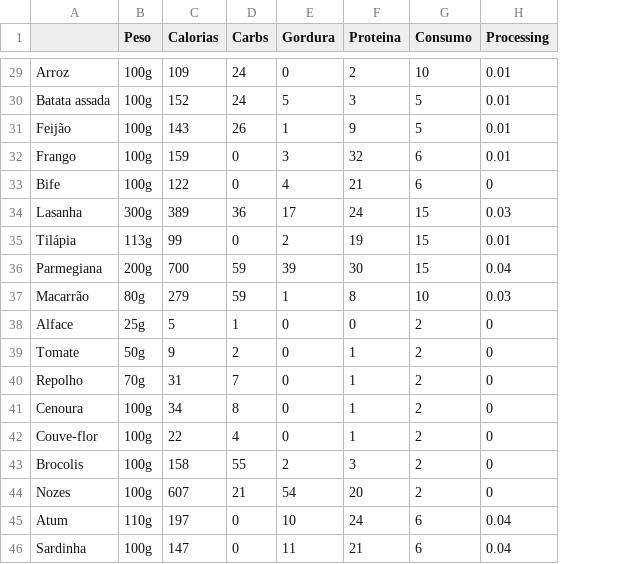
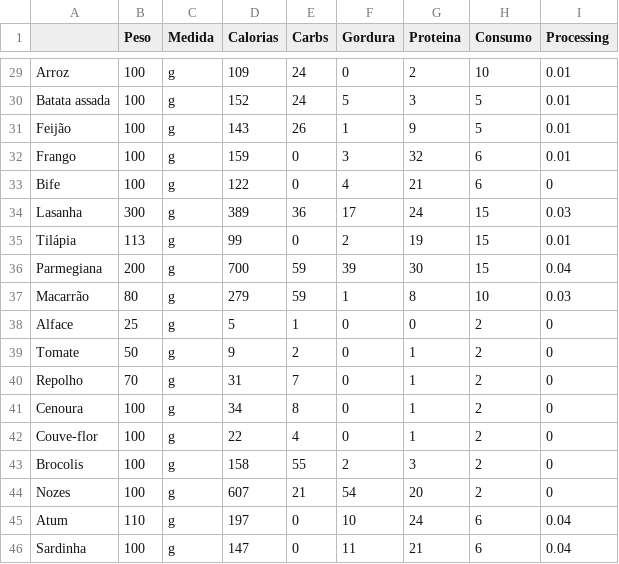
Before and after one commit to Cillor/Magnata-da-Saude, a CSV file: Assets/Resources/FoodDB.csv, drawn as a sheet; only a part is shown, gaps mark what is left out; the diff covers the shown part only; the diff names each change by its address in the sheet, - before the commit and + after, or states it on an @@ line.

```diff
--- a/Assets/Resources/FoodDB.csv
+++ b/Assets/Resources/FoodDB.csv
+column C (Medida), rows 29-46: all g
-B29:B33 (Peso): 100g
+B29:B33 (Peso): 100
-B34 (Peso): 300g
+B34 (Peso): 300
-B35 (Peso): 113g
+B35 (Peso): 113
-B36 (Peso): 200g
+B36 (Peso): 200
-B37 (Peso): 80g
+B37 (Peso): 80
-B38 (Peso): 25g
+B38 (Peso): 25
-B39 (Peso): 50g
+B39 (Peso): 50
-B40 (Peso): 70g
+B40 (Peso): 70
-B41:B44 (Peso): 100g
+B41:B44 (Peso): 100
-B45 (Peso): 110g
+B45 (Peso): 110
-B46 (Peso): 100g
+B46 (Peso): 100
```
Also changed, not shown: 27 edited cells elsewhere in this file, 7 other files.
